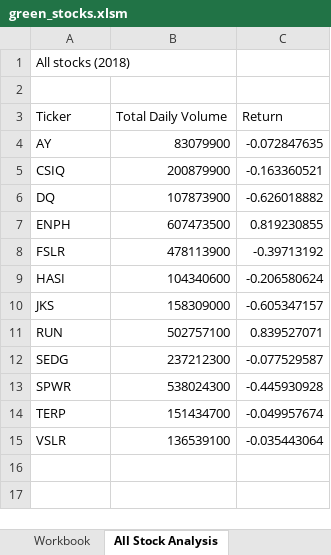
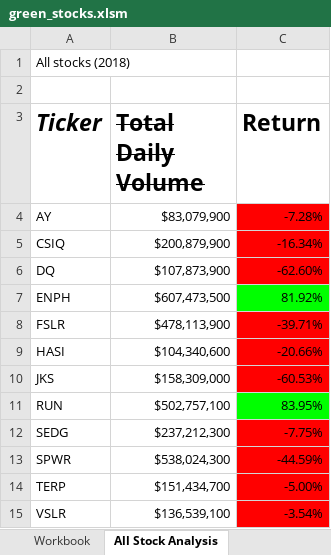
Before and after one commit to briagrhm/stock-analysis, an Excel workbook: green_stocks.xlsm, sheet All Stock Analysis, drawn as a sheet; values as stored, in another font and other column widths than the file's, no borders; charts and pictures not drawn; the diff names each change by its address in the sheet, - before the commit and + after, or states it on an @@ line.

Commit message:
Formatting, Button, code run time

```diff
--- a/green_stocks.xlsm (sheet All Stock Analysis)
+++ b/green_stocks.xlsm (sheet All Stock Analysis)
-A3:C3 bold: off
+A3:C3 bold: on, text size: larger
-A3 italic: off
+A3 italic: on
-B3 strikethrough: off
+B3 strikethrough: on
-B4 (Total Daily Volume): 83079900
+B4 (Total Daily Volume): $83,079,900
-C4 (Return): -0.072847635
+C4 (Return): -7.28%
-C4:C6 fill: none
+C4:C6 fill: #FF0000
-B5 (Total Daily Volume): 200879900
+B5 (Total Daily Volume): $200,879,900
-C5 (Return): -0.163360521
+C5 (Return): -16.34%
-B6 (Total Daily Volume): 107873900
+B6 (Total Daily Volume): $107,873,900
-C6 (Return): -0.626018882
+C6 (Return): -62.60%
-B7 (Total Daily Volume): 607473500
+B7 (Total Daily Volume): $607,473,500
-C7 (Return): 0.819230855
+C7 (Return): 81.92%
-C7 fill: none
+C7 fill: #00FF00
-B8 (Total Daily Volume): 478113900
+B8 (Total Daily Volume): $478,113,900
-C8 (Return): -0.39713192
+C8 (Return): -39.71%
-C8:C10 fill: none
+C8:C10 fill: #FF0000
-B9 (Total Daily Volume): 104340600
+B9 (Total Daily Volume): $104,340,600
-C9 (Return): -0.206580624
+C9 (Return): -20.66%
-B10 (Total Daily Volume): 158309000
+B10 (Total Daily Volume): $158,309,000
-C10 (Return): -0.605347157
+C10 (Return): -60.53%
-B11 (Total Daily Volume): 502757100
+B11 (Total Daily Volume): $502,757,100
-C11 (Return): 0.839527071
+C11 (Return): 83.95%
-C11 fill: none
+C11 fill: #00FF00
-B12 (Total Daily Volume): 237212300
+B12 (Total Daily Volume): $237,212,300
-C12 (Return): -0.077529587
+C12 (Return): -7.75%
-C12:C15 fill: none
+C12:C15 fill: #FF0000
-B13 (Total Daily Volume): 538024300
+B13 (Total Daily Volume): $538,024,300
-C13 (Return): -0.445930928
+C13 (Return): -44.59%
-B14 (Total Daily Volume): 151434700
+B14 (Total Daily Volume): $151,434,700
-C14 (Return): -0.049957674
+C14 (Return): -5.00%
-B15 (Total Daily Volume): 136539100
+B15 (Total Daily Volume): $136,539,100
-C15 (Return): -0.035443064
+C15 (Return): -3.54%
```
Also changed, not shown: other sheet tabs, charts or pictures.
